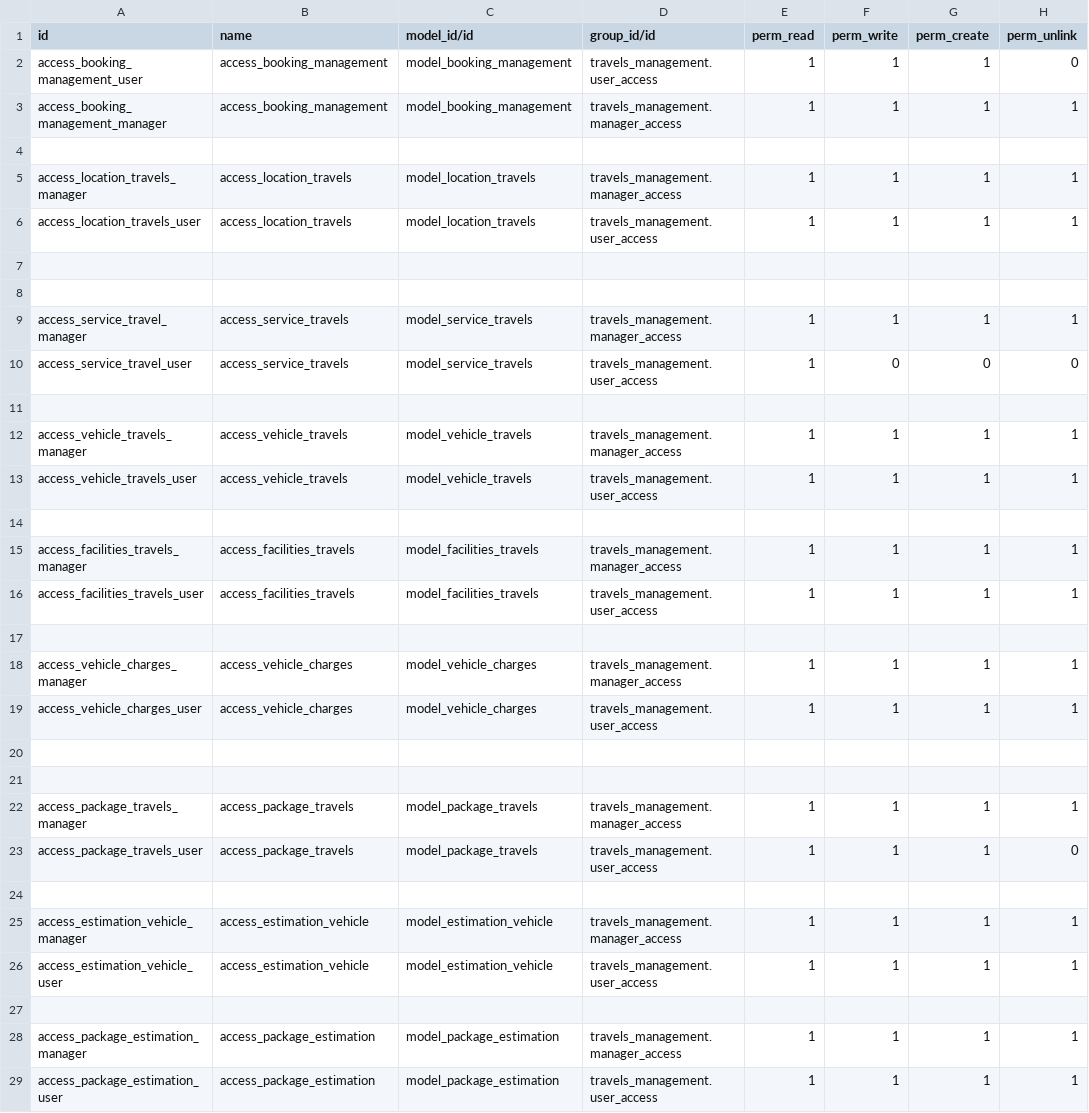
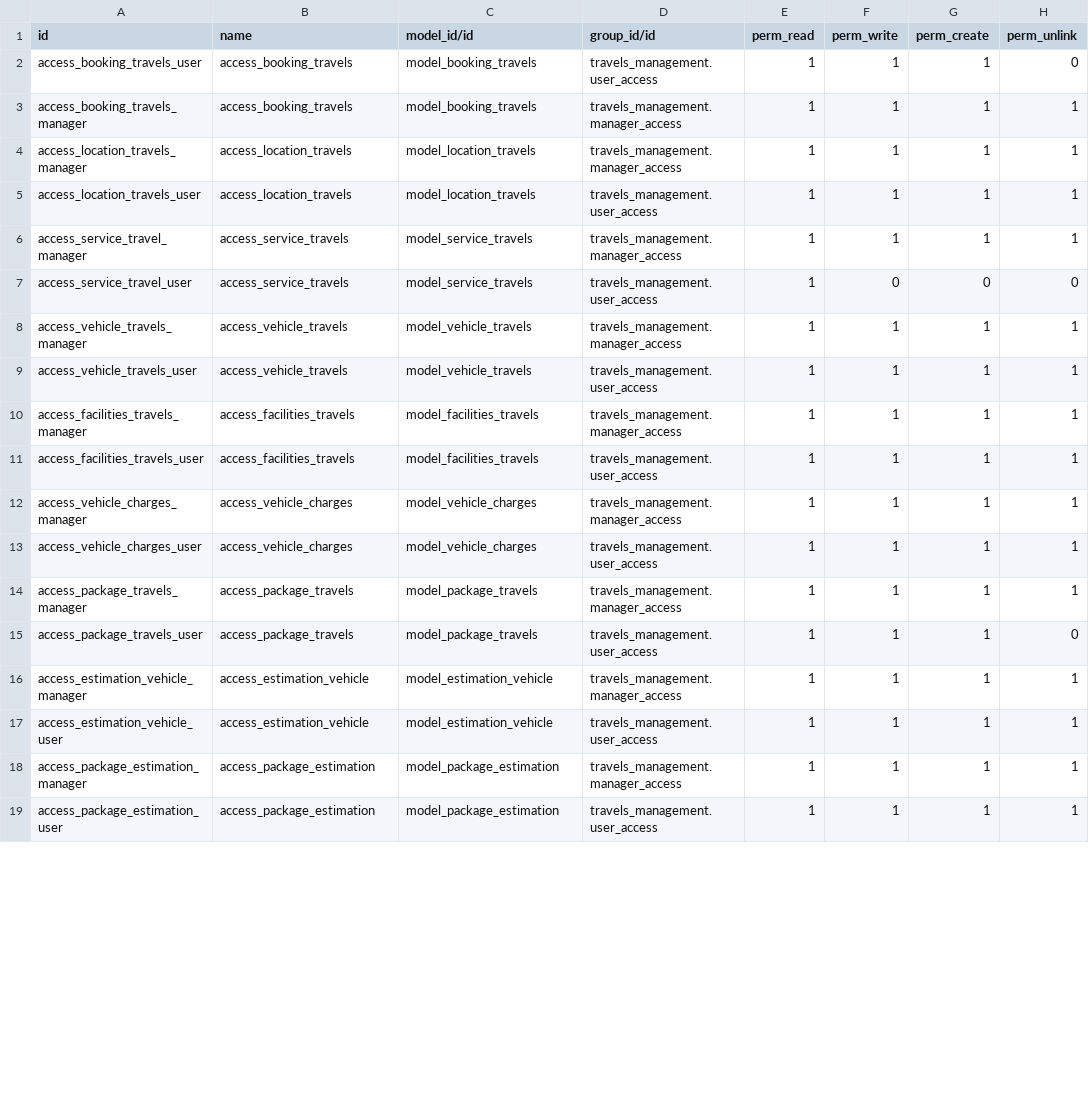
Before and after one commit to nisarudheen/Travel-management, a CSV file: security/ir.model.access.csv, drawn as a sheet; only a part is shown; the diff covers the shown part only.

```diff
--- a/security/ir.model.access.csv
+++ b/security/ir.model.access.csv
@@ -1,4 +1,3 @@
 id,name,model_id/id,group_id/id,perm_read,perm_write,perm_create,perm_unlink
-access_booking_management_user,"access_booking_management",model_booking_management,travels_management.user_access,1,1,1,0
-access_booking_management_manager,"access_booking_management",model_booking_management,travels_management.manager_access,1,1,1,1
-
+access_booking_travels_user,access_booking_travels,model_booking_travels,travels_management.user_access,1,1,1,0
+access_booking_travels_manager,access_booking_travels,model_booking_travels,travels_management.manager_access,1,1,1,1
@@ -7,2 +5,0 @@ access_location_travels_user,"access_location_travels",model_location_travels,tr
-
-
@@ -11 +7,0 @@ access_service_travel_user,"access_service_travels",model_service_travels,travel
-
@@ -14 +9,0 @@ access_vehicle_travels_user,"access_vehicle_travels",model_vehicle_travels,trave
-
@@ -17 +11,0 @@ access_facilities_travels_user,"access_facilities_travels",model_facilities_trav
-
@@ -20,2 +13,0 @@ access_vehicle_charges_user,"access_vehicle_charges",model_vehicle_charges,trave
-
-
@@ -24 +15,0 @@ access_package_travels_user,"access_package_travels",model_package_travels,trave
-
@@ -27 +17,0 @@ access_estimation_vehicle_user,"access_estimation_vehicle",model_estimation_vehi
-
```
Also changed, not shown: 2 added rows elsewhere in this file, 27 other files.
